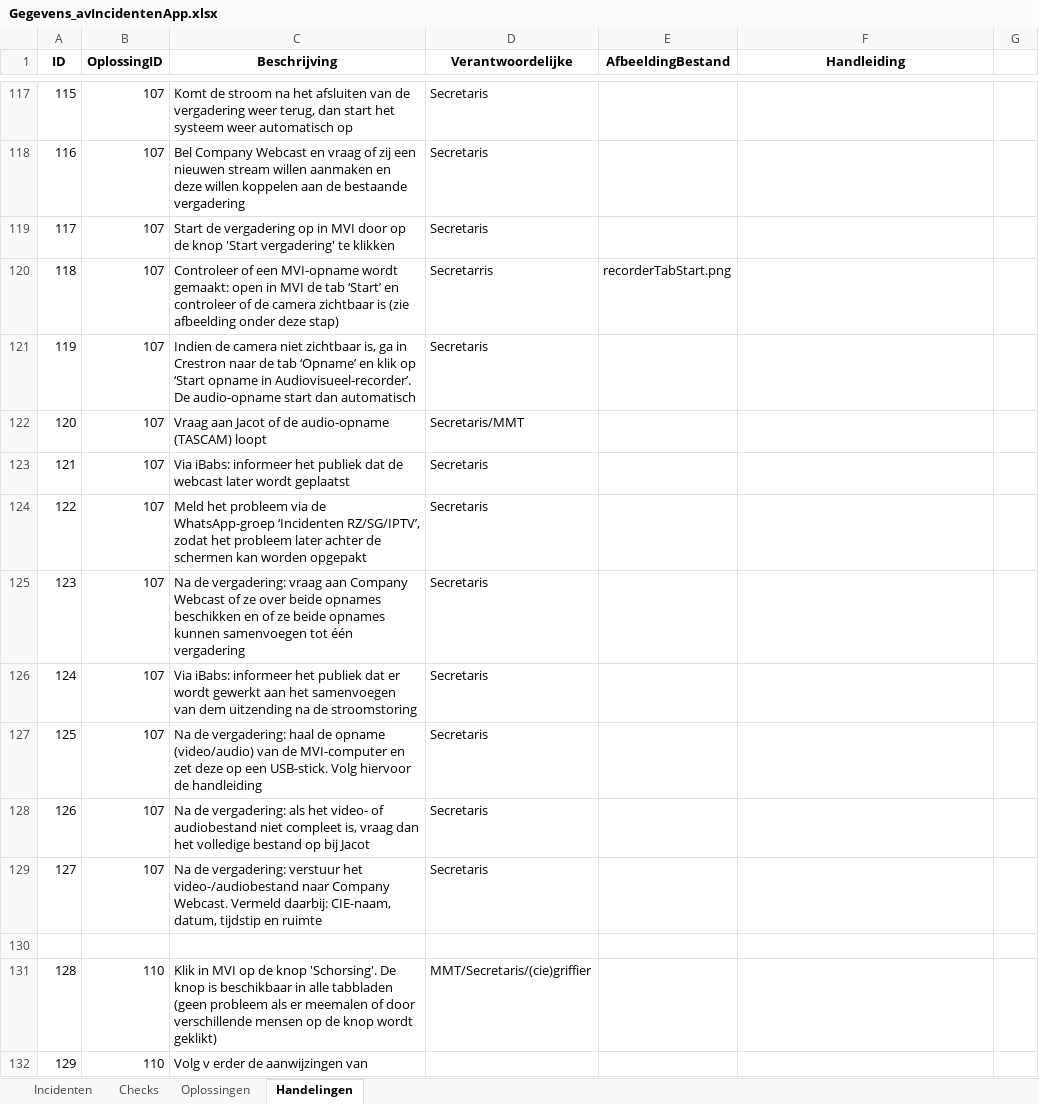
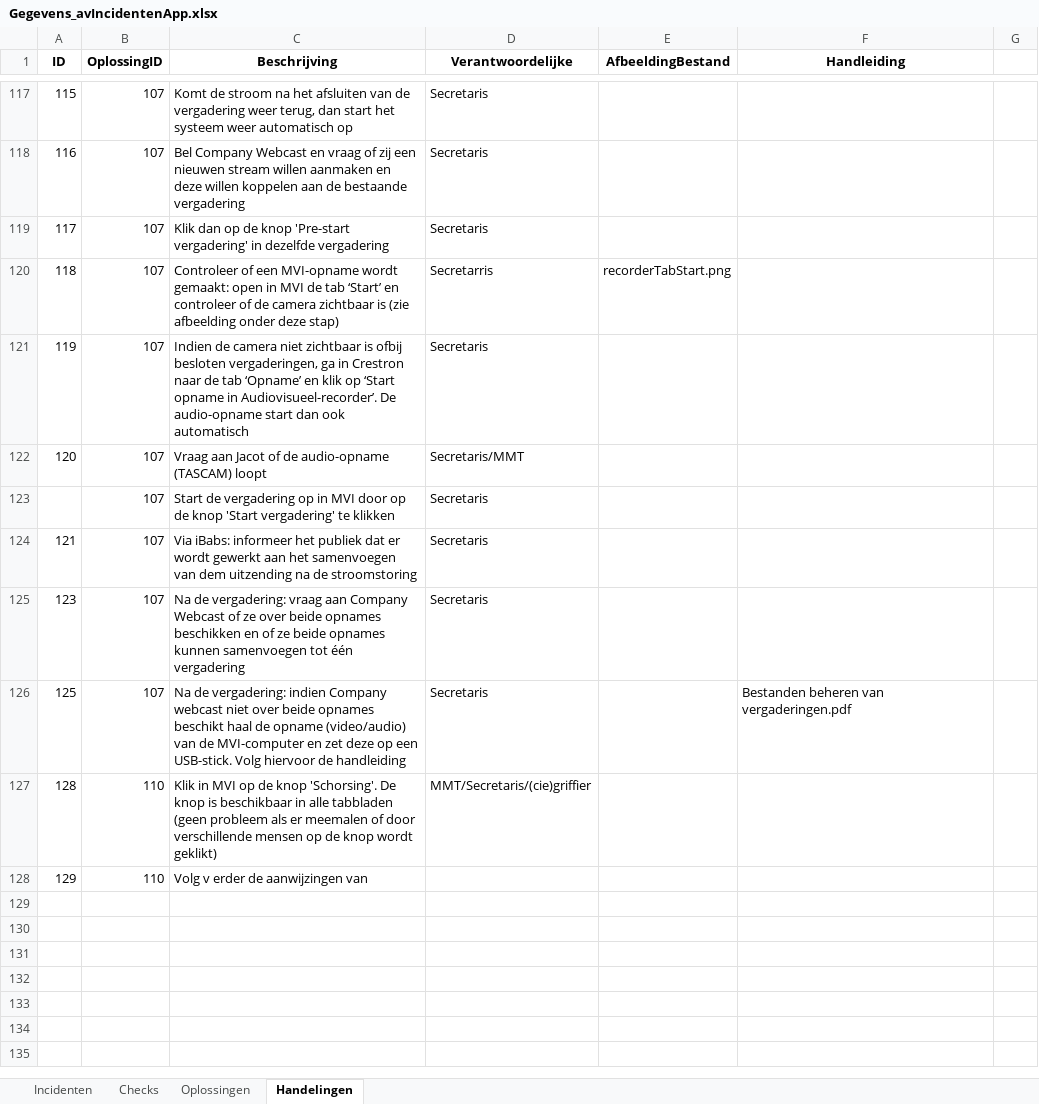
Before and after one commit to RosaAppAccount/AV-Incidenten-app, an Excel workbook: public/Gegevens_avIncidentenApp.xlsx, sheet Handelingen, drawn as a sheet; only a part is shown, gaps mark what is left out; values as stored, in another font and other column widths than the file's, no borders; removed rows and columns are numbered as before the commit, all else as after; the diff names each change by its address in the sheet, - before the commit and + after, or states it on an @@ line.

Commit message:
Add files via upload

```diff
--- a/public/Gegevens_avIncidentenApp.xlsx (sheet Handelingen)
+++ b/public/Gegevens_avIncidentenApp.xlsx (sheet Handelingen)
+row 119: 117 | 107 | Klik dan op de knop 'Pre-start vergadering' in dezelfde vergadering | Secretaris
+row 121: 119 | 107 | Indien de camera niet zichtbaar is ofbij besloten vergaderingen, ga in Crestron naar de tab ‘Opname’ en klik op ‘Start opname in Audiovisueel-recorder’. De audio-opname start dan ook automatisch | Secretaris
@@ column A (ID) renumbered between rows 123 and 126 @@
-row 121: 119 | 107 | Indien de camera niet zichtbaar is, ga in Crestron naar de tab ‘Opname’ en klik op ‘Start opname in Audiovisueel-recorder’. De audio-opname start dan automatisch | Secretaris
-C124 (Beschrijving): …publiek dat de webcast later wordt geplaatst
+C124 (Beschrijving): …publiek dat er wordt gewerkt aan het samenvoegen van dem uitzending na de stroomstoring
-row 124: 122 | 107 | Meld het probleem via de WhatsApp-groep ‘Incidenten RZ/SG/IPTV’, zodat het probleem later achter de schermen kan worden opgepakt | Secretaris
-C126 (Beschrijving): Via iBabs: informeer het publiek dat er wordt gewerkt aan het samenvoegen van dem uitzending na de stroomstoring
+C126 (Beschrijving): Na de vergadering: indien Company webcast niet over beide opnames beschikt haal de opname (video/audio) van de MVI-computer en zet deze op een USB-stick. Volg hiervoor de handleiding
-F126 (Handleiding): (empty)
+F126 (Handleiding): Bestanden beheren van vergaderingen.pdf
-row 127: 125 | 107 | Na de vergadering: haal de opname (video/audio) van de MVI-computer en zet deze op een USB-stick. Volg hiervoor de handleiding | Secretaris
-row 128: 126 | 107 | Na de vergadering: als het video- of audiobestand niet compleet is, vraag dan het volledige bestand op bij Jacot | Secretaris
-row 129: 127 | 107 | Na de vergadering: verstuur het video-/audiobestand naar Company Webcast. Vermeld daarbij: CIE-naam, datum, tijdstip en ruimte | Secretaris
-row 130: (empty)
```
